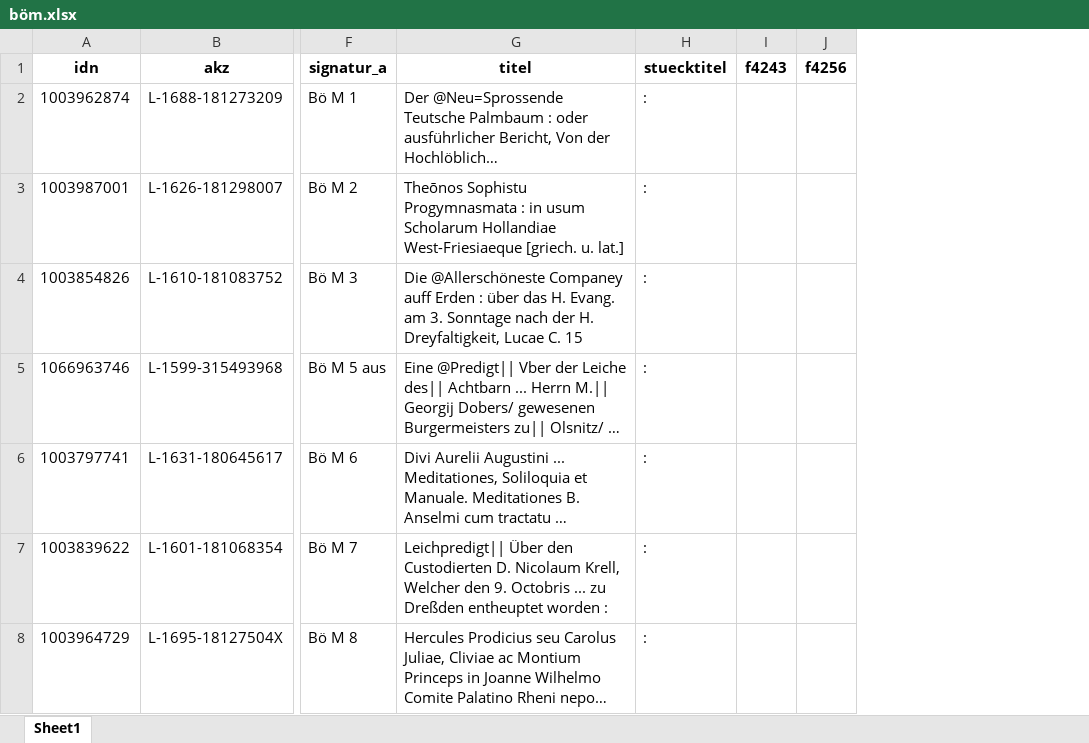
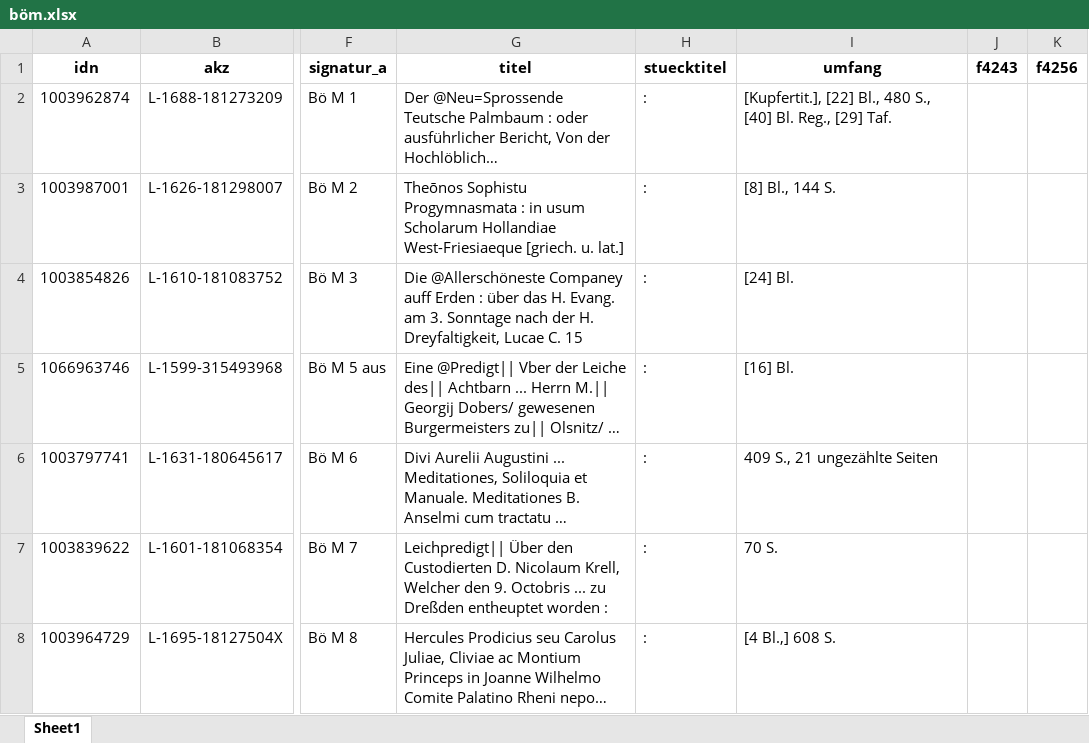
Before and after one commit to buchmuseum/vrekon, an Excel workbook: abzug/böm.xlsx, sheet Sheet1, drawn as a sheet; only a part is shown, gaps mark what is left out; long unchanged cells end in …; values as stored, in another font and other column widths than the file's, no borders; the diff covers the shown part only; the diff names each change by its address in the sheet, - before the commit and + after, or states it on an @@ line.

```diff
--- a/abzug/böm.xlsx (sheet Sheet1)
+++ b/abzug/böm.xlsx (sheet Sheet1)
+column I (umfang), rows 2-8: [Kupfertit.], [22] Bl., 480 S., [40] Bl. Reg., [29] Taf. | [8] Bl., 144 S. | [24] Bl. | [16] Bl. | 409 S., 21 ungezählte Seiten | 70 S. | [4 Bl.,] 608 S.
```
Also changed, not shown: 2 removed rows elsewhere in this sheet, abzug/II-mit-nachweis-test.xlsx, abzug/böink.xlsx, 16 other files.
